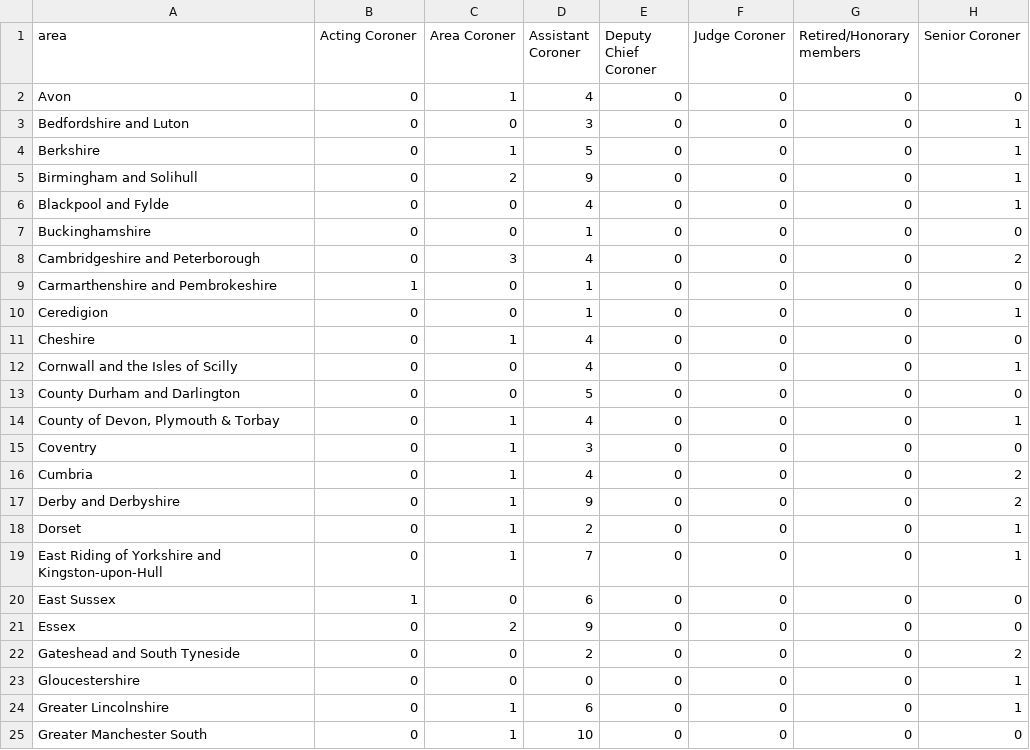
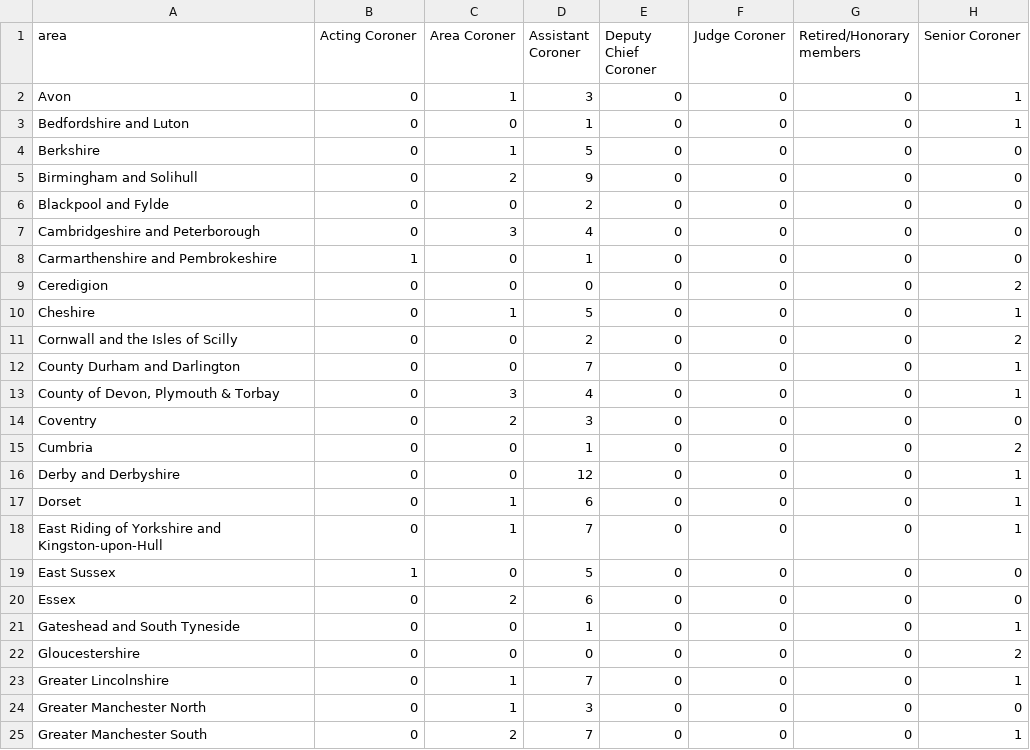
Before and after one commit to Mr-Helpful/preventable-deaths-scraper, a CSV file: src/analyse/counts/data/name/area-counts.csv, drawn as a sheet; only a part is shown; the diff covers the shown part only.

```diff
--- a/src/analyse/counts/data/name/area-counts.csv
+++ b/src/analyse/counts/data/name/area-counts.csv
@@ -1,25 +1,25 @@
 area,Acting Coroner,Area Coroner,Assistant Coroner,Deputy Chief Coroner,Judge Coroner,Retired/Honorary members,Senior Coroner
-Avon,0,1,4,0,0,0,0
-Bedfordshire and Luton,0,0,3,0,0,0,1
-Berkshire,0,1,5,0,0,0,1
-Birmingham and Solihull,0,2,9,0,0,0,1
-Blackpool and Fylde,0,0,4,0,0,0,1
-Buckinghamshire,0,0,1,0,0,0,0
-Cambridgeshire and Peterborough,0,3,4,0,0,0,2
+Avon,0,1,3,0,0,0,1
+Bedfordshire and Luton,0,0,1,0,0,0,1
+Berkshire,0,1,5,0,0,0,0
+Birmingham and Solihull,0,2,9,0,0,0,0
+Blackpool and Fylde,0,0,2,0,0,0,0
+Cambridgeshire and Peterborough,0,3,4,0,0,0,0
 Carmarthenshire and Pembrokeshire,1,0,1,0,0,0,0
-Ceredigion,0,0,1,0,0,0,1
-Cheshire,0,1,4,0,0,0,0
-Cornwall and the Isles of Scilly,0,0,4,0,0,0,1
-County Durham and Darlington,0,0,5,0,0,0,0
-"County of Devon, Plymouth & Torbay",0,1,4,0,0,0,1
-Coventry,0,1,3,0,0,0,0
-Cumbria,0,1,4,0,0,0,2
-Derby and Derbyshire,0,1,9,0,0,0,2
-Dorset,0,1,2,0,0,0,1
+Ceredigion,0,0,0,0,0,0,2
+Cheshire,0,1,5,0,0,0,1
+Cornwall and the Isles of Scilly,0,0,2,0,0,0,2
+County Durham and Darlington,0,0,7,0,0,0,1
+"County of Devon, Plymouth & Torbay",0,3,4,0,0,0,1
+Coventry,0,2,3,0,0,0,0
+Cumbria,0,0,1,0,0,0,2
+Derby and Derbyshire,0,0,12,0,0,0,1
+Dorset,0,1,6,0,0,0,1
 East Riding of Yorkshire and Kingston-upon-Hull,0,1,7,0,0,0,1
-East Sussex,1,0,6,0,0,0,0
-Essex,0,2,9,0,0,0,0
-Gateshead and South Tyneside,0,0,2,0,0,0,2
-Gloucestershire,0,0,0,0,0,0,1
-Greater Lincolnshire,0,1,6,0,0,0,1
-Greater Manchester South,0,1,10,0,0,0,0
+East Sussex,1,0,5,0,0,0,0
+Essex,0,2,6,0,0,0,0
+Gateshead and South Tyneside,0,0,1,0,0,0,1
+Gloucestershire,0,0,0,0,0,0,2
+Greater Lincolnshire,0,1,7,0,0,0,1
+Greater Manchester North,0,1,3,0,0,0,0
+Greater Manchester South,0,2,7,0,0,0,1
```
Also changed, not shown: 80 edited cells elsewhere in this file, src/analyse/counts/data/name/top-categorised.csv, src/analyse/counts/data/sent/rcpt-statuses.csv, 23 other files.
